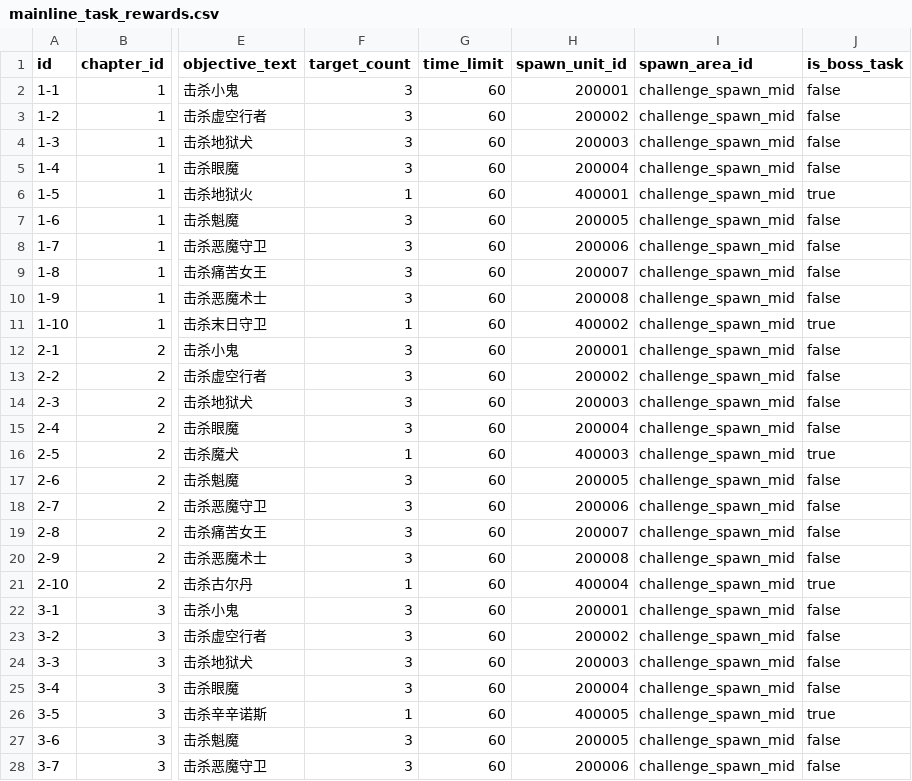
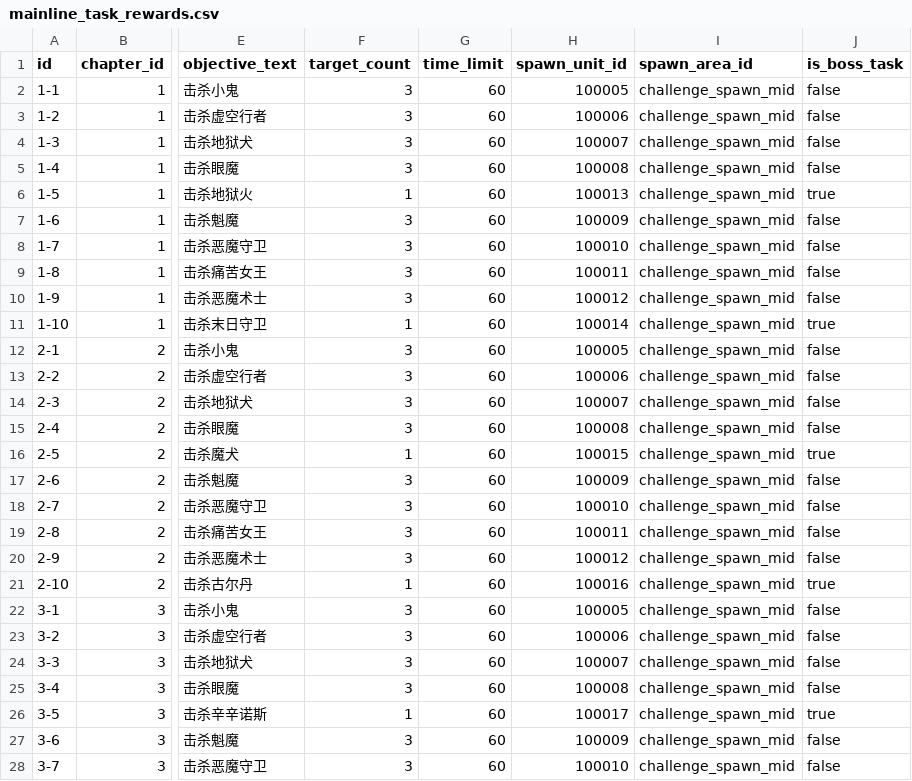
Before and after one commit to WindXRan/y3td, a CSV file: maps/EntryMap/script/data_csv/mainline_task_rewards.csv, drawn as a sheet; only a part is shown, gaps mark what is left out; the diff covers the shown part only; the diff names each change by its address in the sheet, - before the commit and + after, or states it on an @@ line.

Commit message:
fix(data): remap wave/task spawn unit ids to existing 100xxx units

```diff
--- a/maps/EntryMap/script/data_csv/mainline_task_rewards.csv
+++ b/maps/EntryMap/script/data_csv/mainline_task_rewards.csv
-H2 (spawn_unit_id): 200001
+H2 (spawn_unit_id): 100005
-H3 (spawn_unit_id): 200002
+H3 (spawn_unit_id): 100006
-H4 (spawn_unit_id): 200003
+H4 (spawn_unit_id): 100007
-H5 (spawn_unit_id): 200004
+H5 (spawn_unit_id): 100008
-H6 (spawn_unit_id): 400001
+H6 (spawn_unit_id): 100013
-H7 (spawn_unit_id): 200005
+H7 (spawn_unit_id): 100009
-H8 (spawn_unit_id): 200006
+H8 (spawn_unit_id): 100010
-H9 (spawn_unit_id): 200007
+H9 (spawn_unit_id): 100011
-H10 (spawn_unit_id): 200008
+H10 (spawn_unit_id): 100012
-H11 (spawn_unit_id): 400002
+H11 (spawn_unit_id): 100014
-H12 (spawn_unit_id): 200001
+H12 (spawn_unit_id): 100005
-H13 (spawn_unit_id): 200002
+H13 (spawn_unit_id): 100006
-H14 (spawn_unit_id): 200003
+H14 (spawn_unit_id): 100007
-H15 (spawn_unit_id): 200004
+H15 (spawn_unit_id): 100008
-H16 (spawn_unit_id): 400003
+H16 (spawn_unit_id): 100015
-H17 (spawn_unit_id): 200005
+H17 (spawn_unit_id): 100009
-H18 (spawn_unit_id): 200006
+H18 (spawn_unit_id): 100010
-H19 (spawn_unit_id): 200007
+H19 (spawn_unit_id): 100011
-H20 (spawn_unit_id): 200008
+H20 (spawn_unit_id): 100012
-H21 (spawn_unit_id): 400004
+H21 (spawn_unit_id): 100016
-H22 (spawn_unit_id): 200001
+H22 (spawn_unit_id): 100005
-H23 (spawn_unit_id): 200002
+H23 (spawn_unit_id): 100006
-H24 (spawn_unit_id): 200003
+H24 (spawn_unit_id): 100007
-H25 (spawn_unit_id): 200004
+H25 (spawn_unit_id): 100008
-H26 (spawn_unit_id): 400005
+H26 (spawn_unit_id): 100017
-H27 (spawn_unit_id): 200005
+H27 (spawn_unit_id): 100009
-H28 (spawn_unit_id): 200006
+H28 (spawn_unit_id): 100010
```
Also changed, not shown: 13 edited cells elsewhere in this file, maps/EntryMap/script/data_csv/waves.csv.
